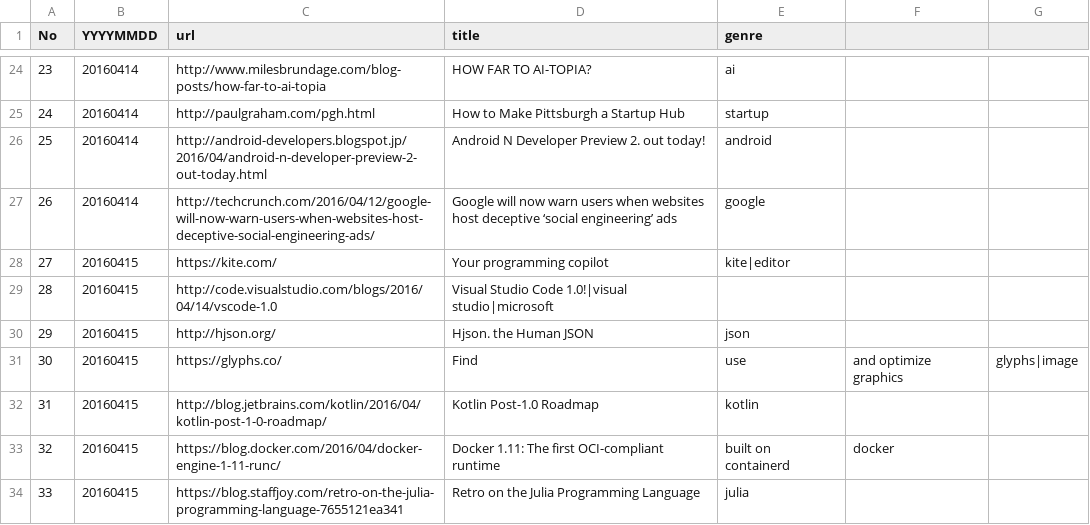
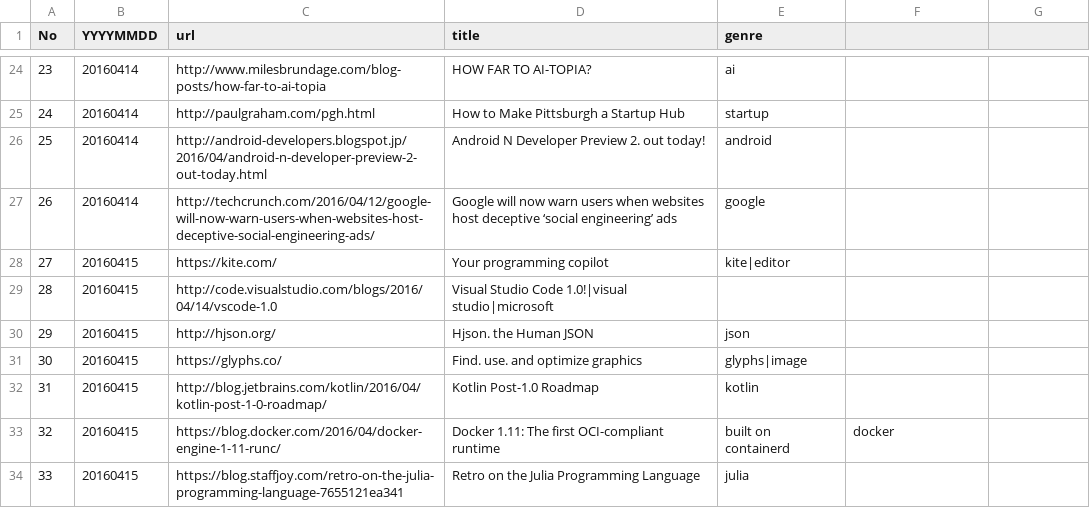
Before and after one commit to sin-to-jin/news, a CSV file: archive/url.csv, drawn as a sheet; only a part is shown, gaps mark what is left out.

Commit message:
Update url.csv

```diff
--- a/archive/url.csv
+++ b/archive/url.csv
@@ -30,3 +30,3 @@ No,YYYYMMDD,url,title,genre
 29,20160415,http://hjson.org/,Hjson. the Human JSON,json
-30,20160415,https://glyphs.co/,Find, use, and optimize graphics,glyphs|image
+30,20160415,https://glyphs.co/,Find. use. and optimize graphics,glyphs|image
 31,20160415,http://blog.jetbrains.com/kotlin/2016/04/kotlin-post-1-0-roadmap/,Kotlin Post-1.0 Roadmap,kotlin
```
